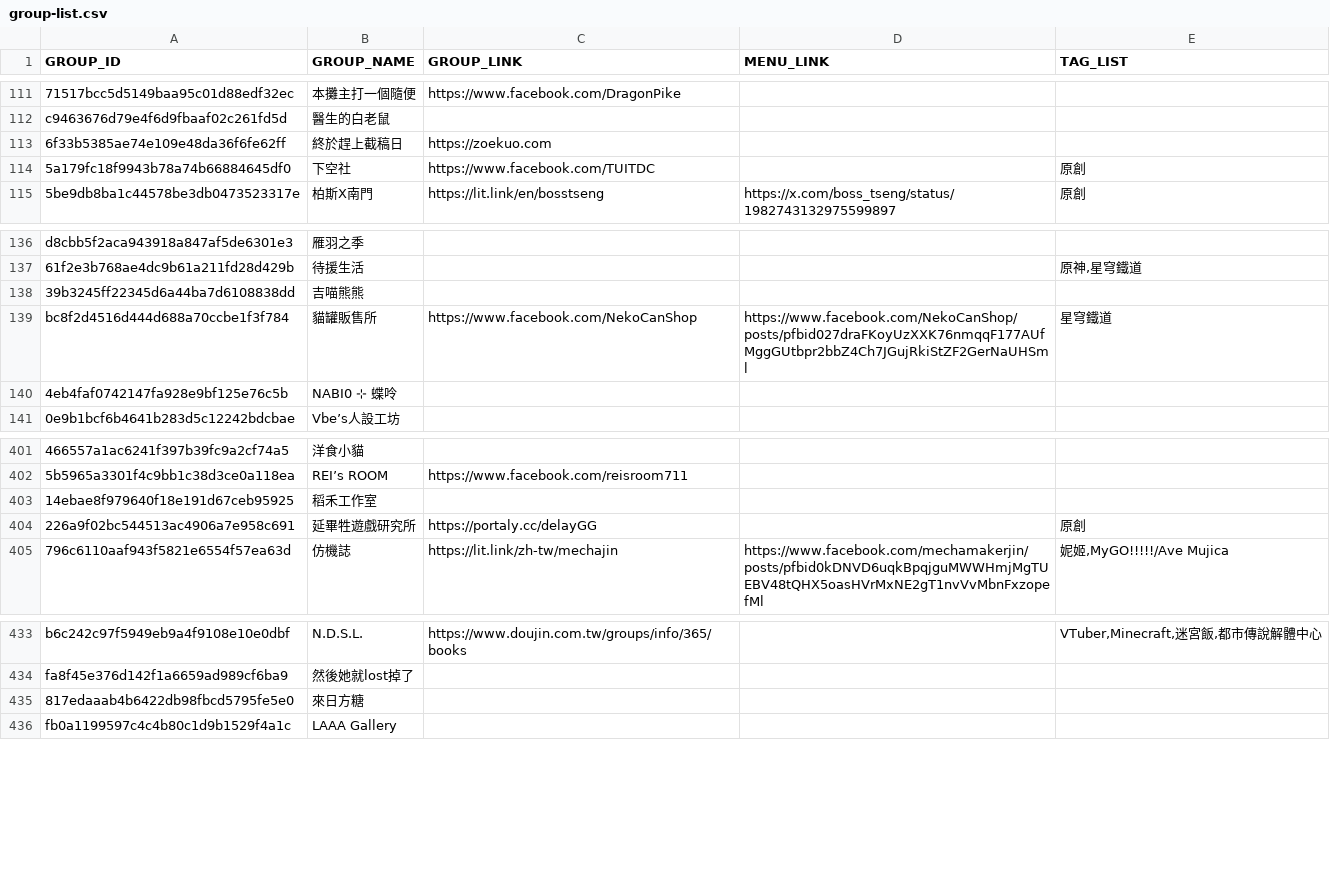
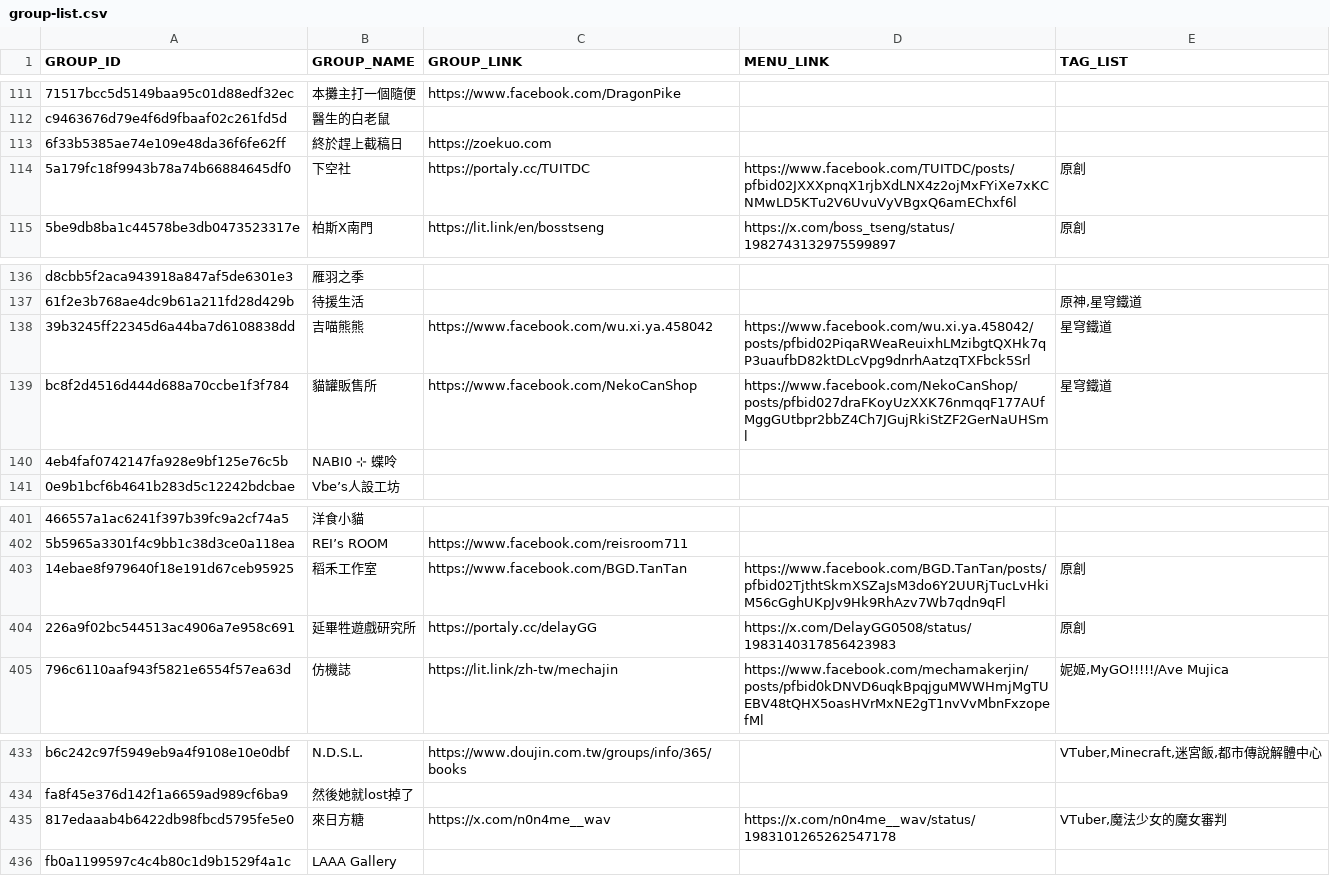
Before and after one commit to nh60211as/DoujinMapMarker, a CSV file: data/PF43/group-list.csv, drawn as a sheet; only a part is shown, gaps mark what is left out; the diff names each change by its address in the sheet, - before the commit and + after, or states it on an @@ line.

Commit message:
feat: update group data

```diff
--- a/data/PF43/group-list.csv
+++ b/data/PF43/group-list.csv
-C114 (GROUP_LINK): https://www.facebook.com/TUITDC
+C114 (GROUP_LINK): https://portaly.cc/TUITDC
-D114 (MENU_LINK): (empty)
+D114 (MENU_LINK): https://www.facebook.com/TUITDC/posts/pfbid02JXXXpnqX1rjbXdLNX4z2ojMxFYiXe7xKCNMwLD5KTu2V6UvuVyVBgxQ6amEChxf6l
-C138 (GROUP_LINK): (empty)
+C138 (GROUP_LINK): https://www.facebook.com/wu.xi.ya.458042
-D138 (MENU_LINK): (empty)
+D138 (MENU_LINK): https://www.facebook.com/wu.xi.ya.458042/posts/pfbid02PiqaRWeaReuixhLMzibgtQXHk7qP3uaufbD82ktDLcVpg9dnrhAatzqTXFbck5Srl
-E138 (TAG_LIST): (empty)
+E138 (TAG_LIST): 星穹鐵道
-C403 (GROUP_LINK): (empty)
+C403 (GROUP_LINK): https://www.facebook.com/BGD.TanTan
-D403 (MENU_LINK): (empty)
+D403 (MENU_LINK): https://www.facebook.com/BGD.TanTan/posts/pfbid02TjthtSkmXSZaJsM3do6Y2UURjTucLvHkiM56cGghUKpJv9Hk9RhAzv7Wb7qdn9qFl
-E403 (TAG_LIST): (empty)
+E403 (TAG_LIST): 原創
-D404 (MENU_LINK): (empty)
+D404 (MENU_LINK): https://x.com/DelayGG0508/status/1983140317856423983
-C435 (GROUP_LINK): (empty)
+C435 (GROUP_LINK): https://x.com/n0n4me__wav
-D435 (MENU_LINK): (empty)
+D435 (MENU_LINK): https://x.com/n0n4me__wav/status/1983101265262547178
-E435 (TAG_LIST): (empty)
+E435 (TAG_LIST): VTuber,魔法少女的魔女審判
```
Also changed, not shown: 2 other files.
